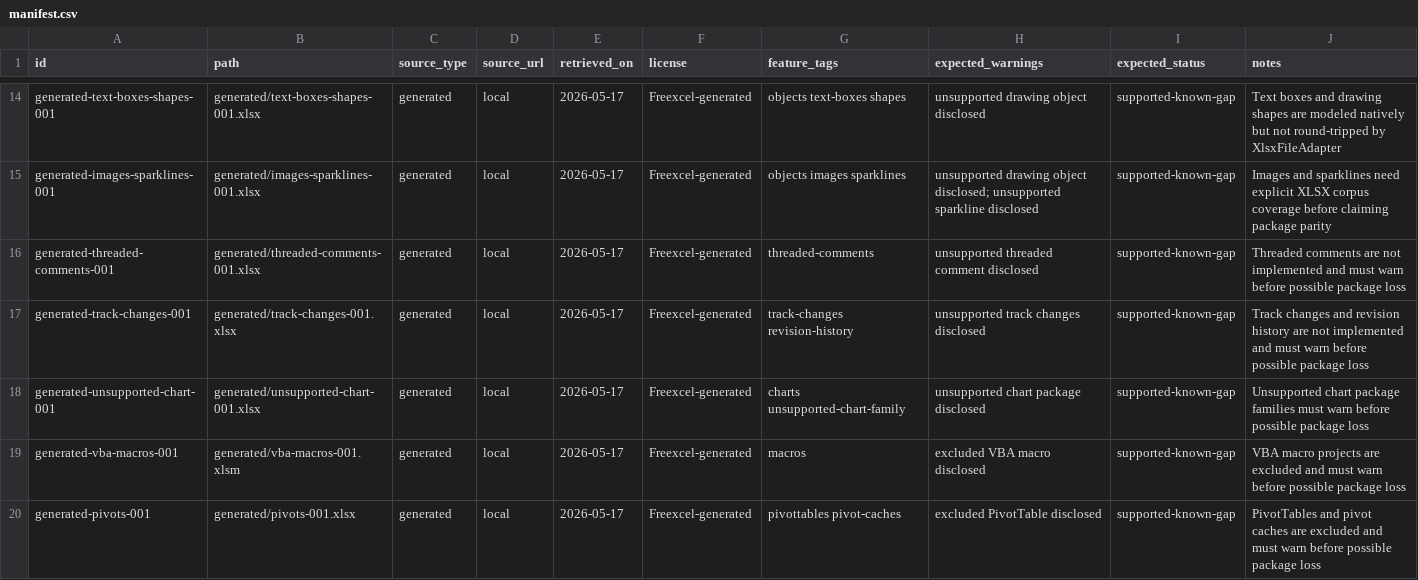
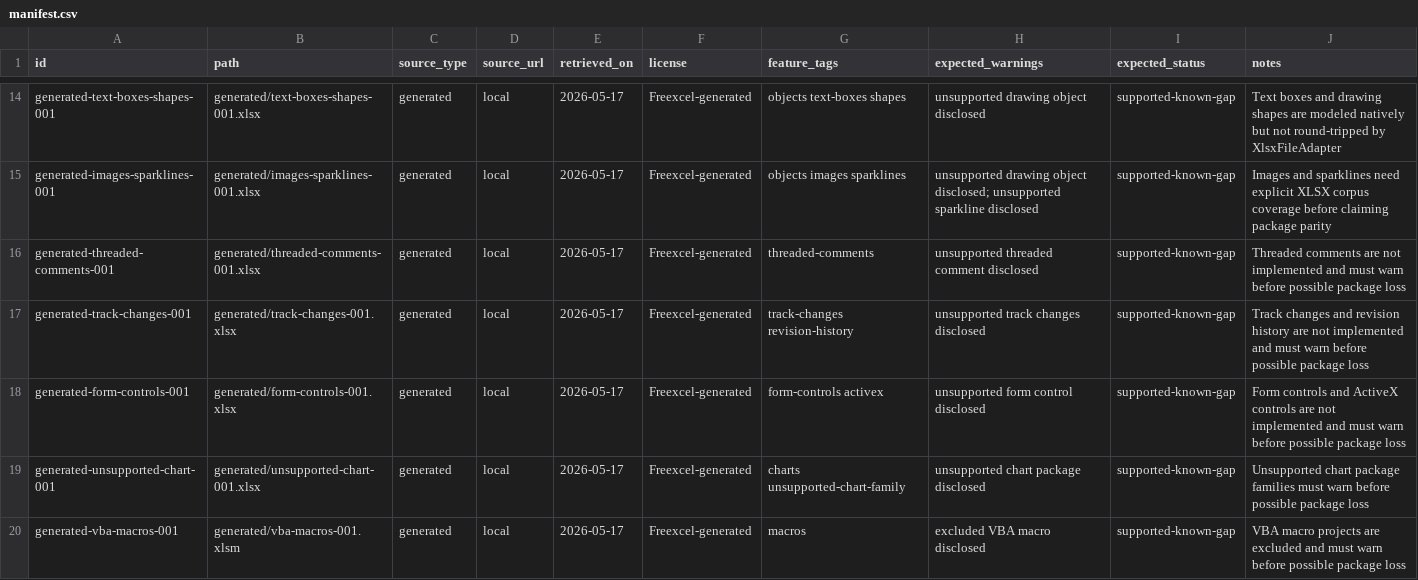
Before and after one commit to tony-xmelon/Freexcel, a CSV file: Freexcel/test-corpus/manifest.csv, drawn as a sheet; only a part is shown, gaps mark what is left out; the shorter side is filled out with more unchanged rows; the diff names each change by its address in the sheet, - before the commit and + after, or states it on an @@ line.

Commit message:
Refreshed Build status and next actions

```diff
--- a/Freexcel/test-corpus/manifest.csv
+++ b/Freexcel/test-corpus/manifest.csv
+row 18: generated-form-controls-001 | generated/form-controls-001.xlsx | generated | local | 2026-05-17 | Freexcel-generated | form-controls activex | unsupported form control disclosed | supported-known-gap | Form controls and ActiveX controls are not implemented and must warn before possible package loss
```
Also changed, not shown: 10 other files.
